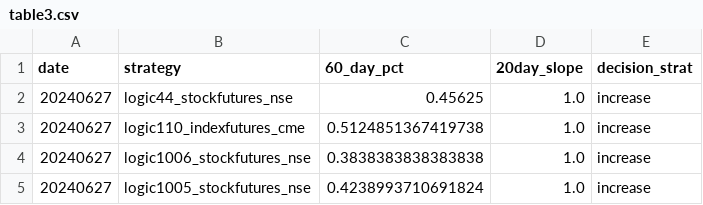
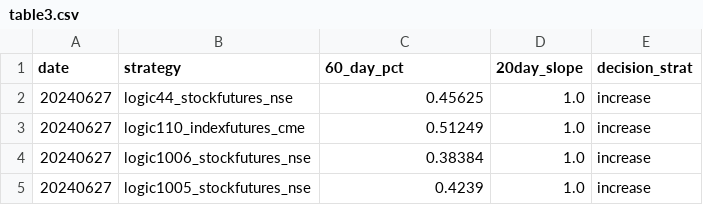
Before and after one commit to kanika-create/alloc, a CSV file: table3.csv, drawn as a sheet.

Commit message:
Add files via upload

```diff
--- a/table3.csv
+++ b/table3.csv
@@ -2,4 +2,4 @@ date,strategy,60_day_pct,20day_slope,decision_strat
 20240627,logic44_stockfutures_nse,0.45625,1.0,increase
-20240627,logic110_indexfutures_cme,0.5124851367419738,1.0,increase
-20240627,logic1006_stockfutures_nse,0.3838383838383838,1.0,increase
-20240627,logic1005_stockfutures_nse,0.4238993710691824,1.0,increase
+20240627,logic110_indexfutures_cme,0.51249,1.0,increase
+20240627,logic1006_stockfutures_nse,0.38384,1.0,increase
+20240627,logic1005_stockfutures_nse,0.4239,1.0,increase
```
